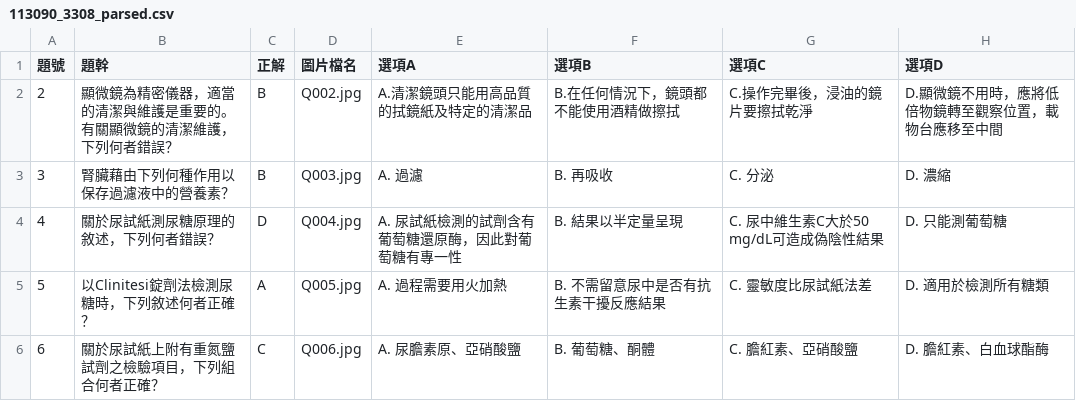
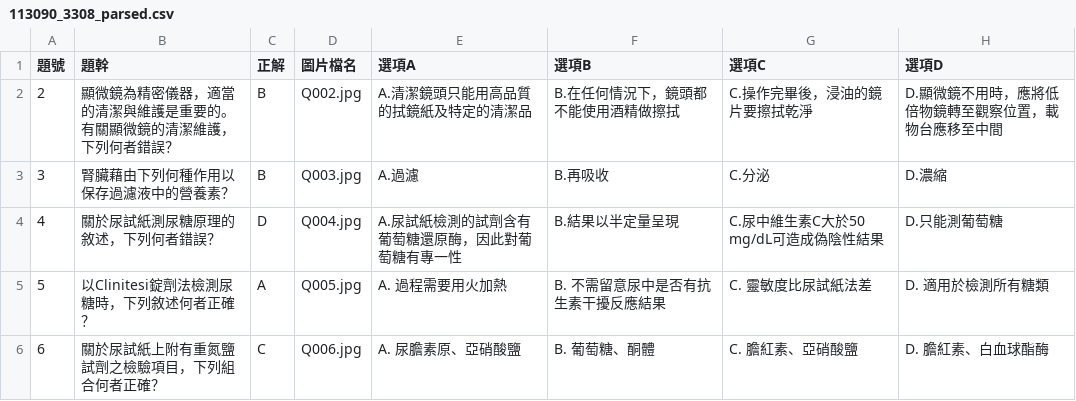
Before and after one commit to shaintane/examiserum, a CSV file: 113090_3308_parsed.csv, drawn as a sheet; only a part is shown.

Commit message:
113090_3308_parsed.csv

```diff
--- a/113090_3308_parsed.csv
+++ b/113090_3308_parsed.csv
@@ -2,4 +2,4 @@
 2,顯微鏡為精密儀器，適當的清潔與維護是重要的。有關顯微鏡的清潔維護，下列何者錯誤？,B,Q002.jpg,A.清潔鏡頭只能用高品質的拭鏡紙及特定的清潔品,B.在任何情況下，鏡頭都不能使用酒精做擦拭,C.操作完畢後，浸油的鏡片要擦拭乾淨,D.顯微鏡不用時，應將低倍物鏡轉至觀察位置，載物台應移至中間
-3,腎臟藉由下列何種作用以保存過濾液中的營養素？,B,Q003.jpg,A. 過濾,B. 再吸收,C. 分泌,D. 濃縮
-4,關於尿試紙測尿糖原理的敘述，下列何者錯誤？,D,Q004.jpg,A. 尿試紙檢測的試劑含有葡萄糖還原酶，因此對葡萄糖有專一性,B. 結果以半定量呈現,C. 尿中維生素C大於50 mg/dL可造成偽陰性結果,D. 只能測葡萄糖
+3,腎臟藉由下列何種作用以保存過濾液中的營養素？,B,Q003.jpg,A.過濾,B.再吸收,C.分泌,D.濃縮
+4,關於尿試紙測尿糖原理的敘述，下列何者錯誤？,D,Q004.jpg,A.尿試紙檢測的試劑含有葡萄糖還原酶，因此對葡萄糖有專一性,B.結果以半定量呈現,C.尿中維生素C大於50 mg/dL可造成偽陰性結果,D.只能測葡萄糖
 5,以Clinitesi錠劑法檢測尿糖時，下列敘述何者正確？,A,Q005.jpg,A. 過程需要用火加熱,B. 不需留意尿中是否有抗生素干擾反應結果,C. 靈敏度比尿試紙法差,D. 適用於檢測所有糖類
```
